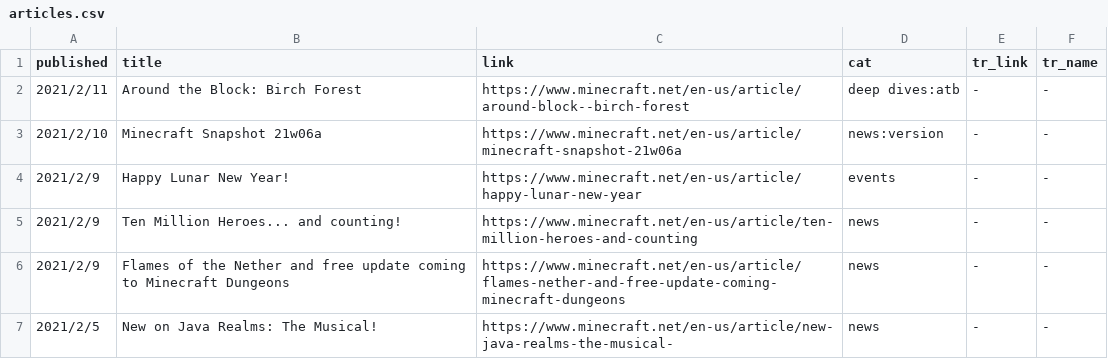
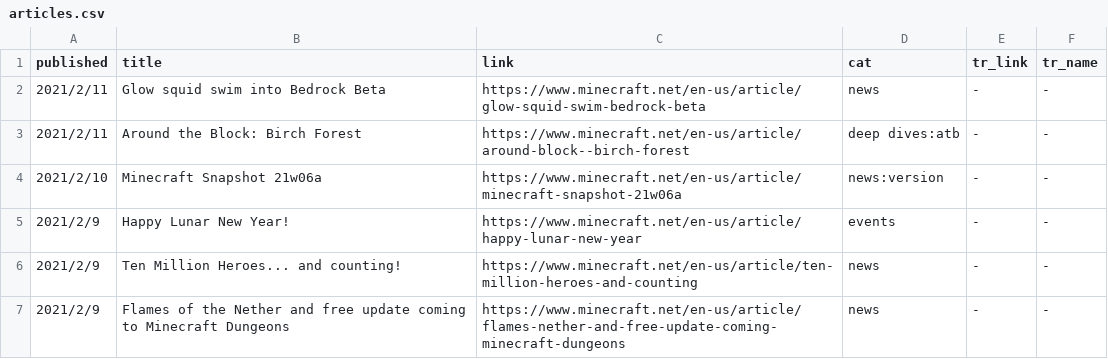
Before and after one commit to SPXFellow/minecraft.net-translations, a CSV file: articles.csv, drawn as a sheet; only a part is shown; the shorter side is filled out with more unchanged rows; the diff names each change by its address in the sheet, - before the commit and + after, or states it on an @@ line.

```diff
--- a/articles.csv
+++ b/articles.csv
+row 2: 2021/2/11 | Glow squid swim into Bedrock Beta | https://www.minecraft.net/en-us/article/glow-squid-swim-bedrock-beta | news | - | -
```
